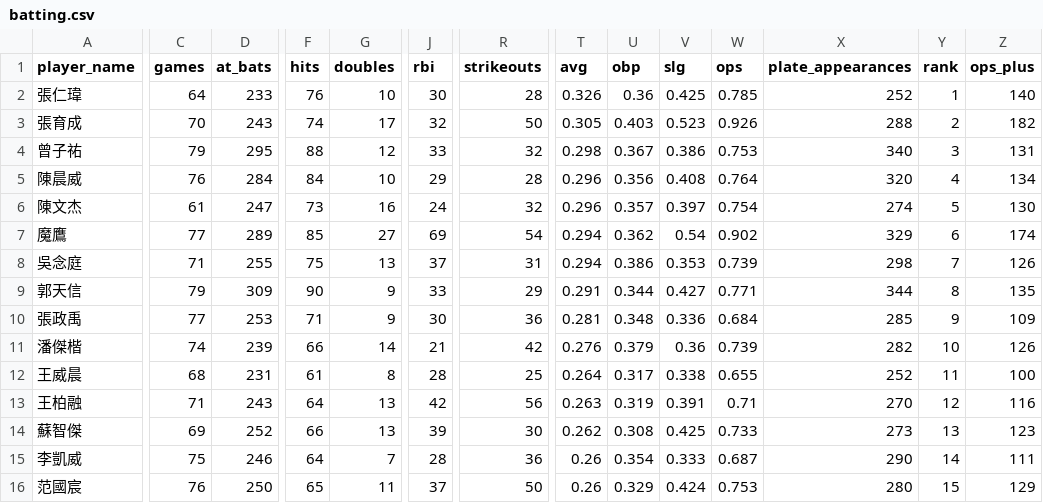
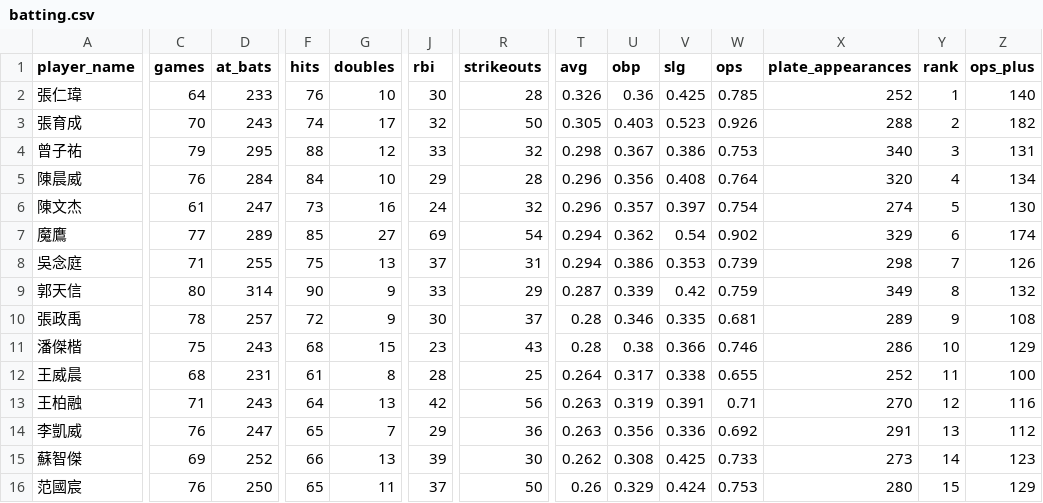
Before and after one commit to willy0931926721-hub/CPBL, a CSV file: data/latest/batting.csv, drawn as a sheet; only a part is shown, gaps mark what is left out; removed rows and columns are numbered as before the commit, all else as after; rows hold the shown columns only; the diff names each change by its address in the sheet, - before the commit and + after, or states it on an @@ line.

```diff
--- a/data/latest/batting.csv
+++ b/data/latest/batting.csv
-C9 (games): 79
+C9 (games): 80
-D9 (at_bats): 309
+D9 (at_bats): 314
-T9 (avg): 0.291
+T9 (avg): 0.287
-U9 (obp): 0.344
+U9 (obp): 0.339
-V9 (slg): 0.427
+V9 (slg): 0.42
-W9 (ops): 0.771
+W9 (ops): 0.759
-X9 (plate_appearances): 344
+X9 (plate_appearances): 349
-Z9 (ops_plus): 135
+Z9 (ops_plus): 132
-C10 (games): 77
+C10 (games): 78
-D10 (at_bats): 253
+D10 (at_bats): 257
-F10 (hits): 71
+F10 (hits): 72
-R10 (strikeouts): 36
+R10 (strikeouts): 37
-T10 (avg): 0.281
+T10 (avg): 0.28
-U10 (obp): 0.348
+U10 (obp): 0.346
-V10 (slg): 0.336
+V10 (slg): 0.335
-W10 (ops): 0.684
+W10 (ops): 0.681
-X10 (plate_appearances): 285
+X10 (plate_appearances): 289
-Z10 (ops_plus): 109
+Z10 (ops_plus): 108
-C11 (games): 74
+C11 (games): 75
-D11 (at_bats): 239
+D11 (at_bats): 243
-F11 (hits): 66
+F11 (hits): 68
-G11 (doubles): 14
+G11 (doubles): 15
-J11 (rbi): 21
+J11 (rbi): 23
-R11 (strikeouts): 42
+R11 (strikeouts): 43
-T11 (avg): 0.276
+T11 (avg): 0.28
-U11 (obp): 0.379
+U11 (obp): 0.38
-V11 (slg): 0.36
+V11 (slg): 0.366
-W11 (ops): 0.739
+W11 (ops): 0.746
-X11 (plate_appearances): 282
+X11 (plate_appearances): 286
-Z11 (ops_plus): 126
+Z11 (ops_plus): 129
+row 14: 李凱威 | 76 | 247 | 65 | 7 | 29 | 36 | 0.263 | 0.356 | 0.336 | 0.692 | 291 | 13 | 112
-Y15 (rank): 13
+Y15 (rank): 14
-row 15: 李凱威 | 75 | 246 | 64 | 7 | 28 | 36 | 0.26 | 0.354 | 0.333 | 0.687 | 290 | 14 | 111
```
Also changed, not shown: data/latest/schedule.csv, data/latest/standings.csv, 4 other files.
